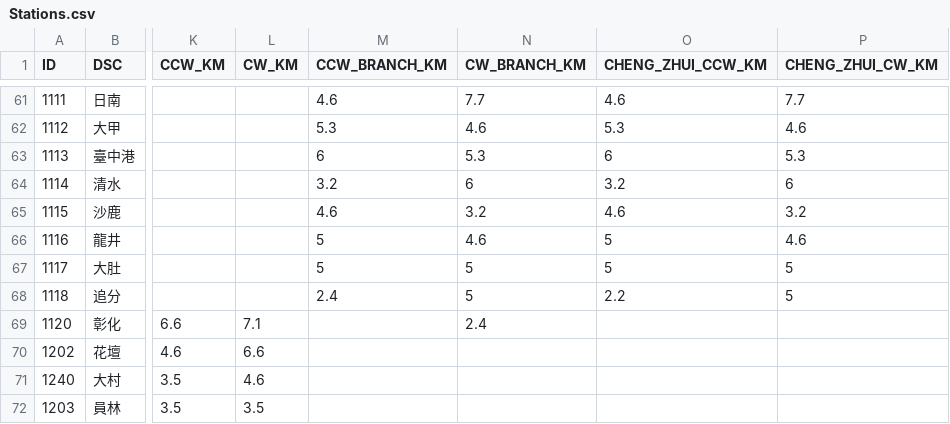
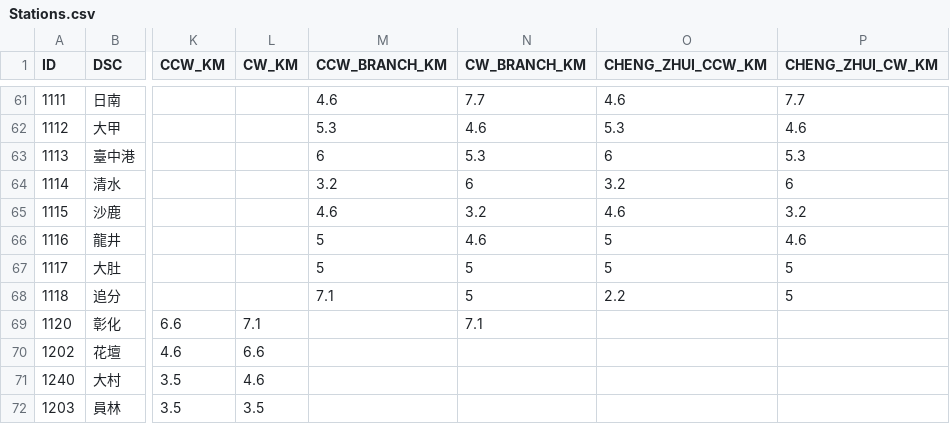
Before and after one commit to billy1125/TRA_time_space_diagram, a CSV file: CSV/Stations.csv, drawn as a sheet; only a part is shown, gaps mark what is left out; the diff names each change by its address in the sheet, - before the commit and + after, or states it on an @@ line.

Commit message:
1.0b
修正Station.csv車站基本資料，修正海線追分與彰化的正確距離。

```diff
--- a/CSV/Stations.csv
+++ b/CSV/Stations.csv
-M68 (CCW_BRANCH_KM): 2.4
+M68 (CCW_BRANCH_KM): 7.1
-N69 (CW_BRANCH_KM): 2.4
+N69 (CW_BRANCH_KM): 7.1
```
